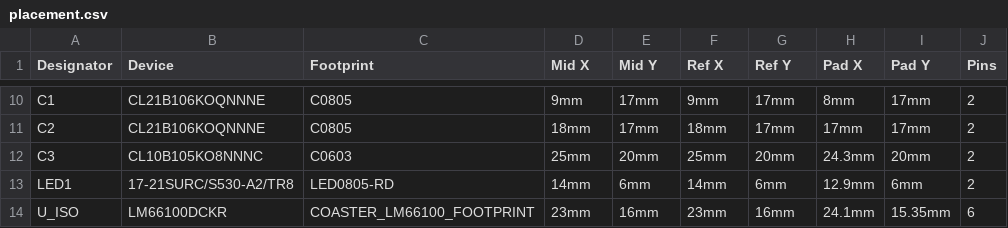
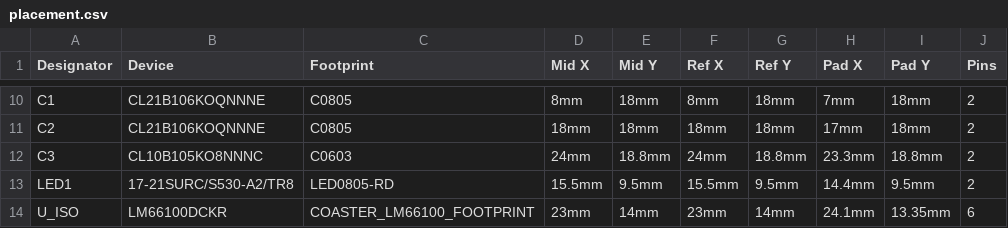
Before and after one commit to scattter/water-companion-coaster, a CSV file: hardware/circuits/carrier-v1.1/placement.csv, drawn as a sheet; only a part is shown, gaps mark what is left out; the diff covers the shown part only; the diff names each change by its address in the sheet, - before the commit and + after, or states it on an @@ line.

```diff
--- a/hardware/circuits/carrier-v1.1/placement.csv
+++ b/hardware/circuits/carrier-v1.1/placement.csv
-D10 (Mid X): 9mm
+D10 (Mid X): 8mm
-E10:E11 (Mid Y): 17mm
+E10:E11 (Mid Y): 18mm
-F10 (Ref X): 9mm
+F10 (Ref X): 8mm
-G10:G11 (Ref Y): 17mm
+G10:G11 (Ref Y): 18mm
-H10 (Pad X): 8mm
+H10 (Pad X): 7mm
-I10:I11 (Pad Y): 17mm
+I10:I11 (Pad Y): 18mm
-D12 (Mid X): 25mm
+D12 (Mid X): 24mm
-E12 (Mid Y): 20mm
+E12 (Mid Y): 18.8mm
-F12 (Ref X): 25mm
+F12 (Ref X): 24mm
-G12 (Ref Y): 20mm
+G12 (Ref Y): 18.8mm
-H12 (Pad X): 24.3mm
+H12 (Pad X): 23.3mm
-I12 (Pad Y): 20mm
+I12 (Pad Y): 18.8mm
-D13 (Mid X): 14mm
+D13 (Mid X): 15.5mm
-E13 (Mid Y): 6mm
+E13 (Mid Y): 9.5mm
-F13 (Ref X): 14mm
+F13 (Ref X): 15.5mm
-G13 (Ref Y): 6mm
+G13 (Ref Y): 9.5mm
-H13 (Pad X): 12.9mm
+H13 (Pad X): 14.4mm
-I13 (Pad Y): 6mm
+I13 (Pad Y): 9.5mm
-E14 (Mid Y): 16mm
+E14 (Mid Y): 14mm
-G14 (Ref Y): 16mm
+G14 (Ref Y): 14mm
-I14 (Pad Y): 15.35mm
+I14 (Pad Y): 13.35mm
```
Also changed, not shown: 42 edited cells elsewhere in this file, hardware/circuits/carrier-v1.1/bom.csv, 33 other files.
